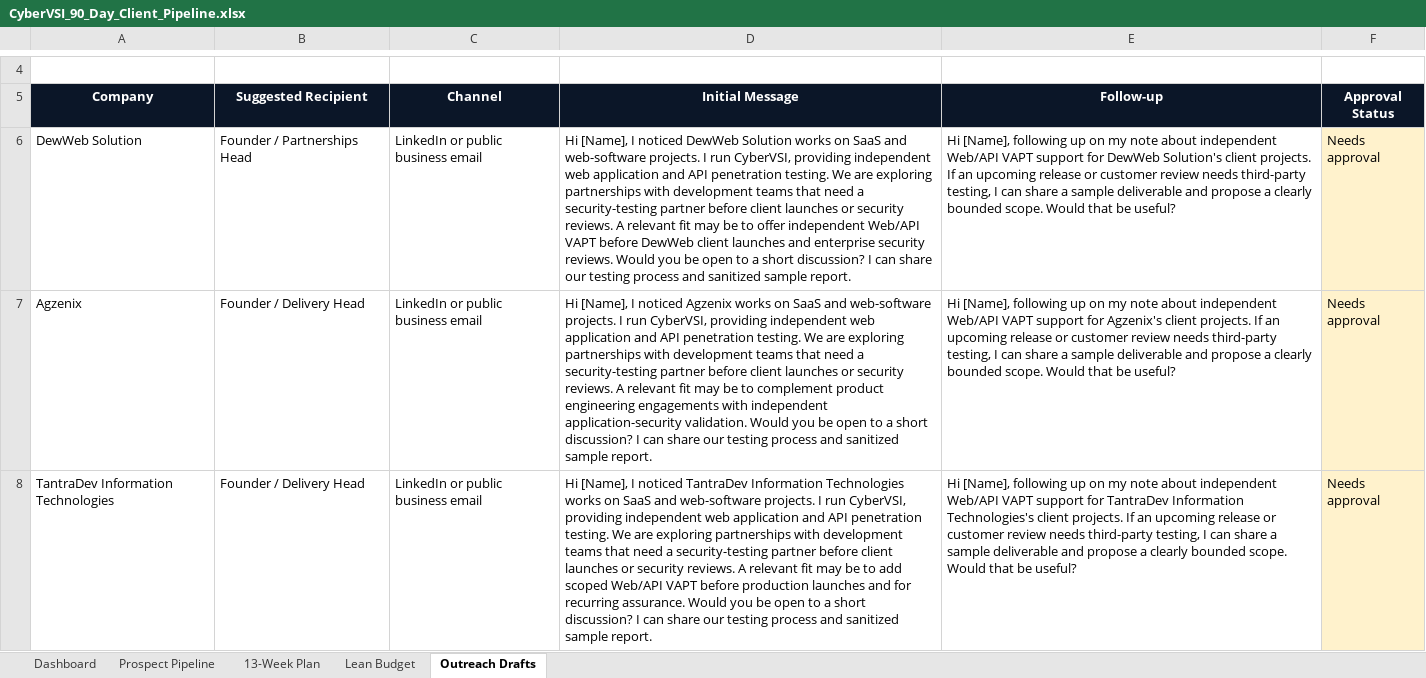
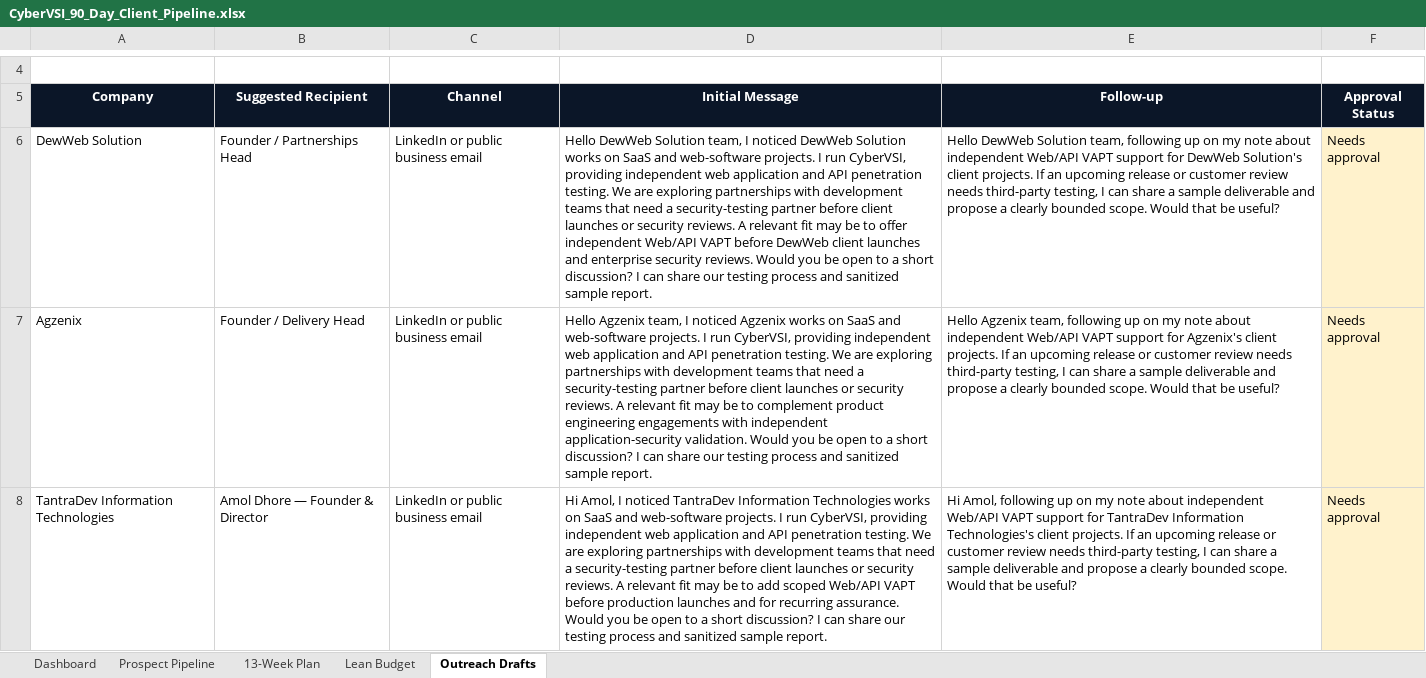
Before and after one commit to p-byte/cybervsi-vapt-services, an Excel workbook: sales/CyberVSI_90_Day_Client_Pipeline.xlsx, sheet Outreach Drafts, drawn as a sheet; only a part is shown, gaps mark what is left out; values as stored, in another font and other column widths than the file's, no borders; the diff covers the shown part only; the diff names each change by its address in the sheet, - before the commit and + after, or states it on an @@ line.

Commit message:
Verify first outreach prospect contacts

```diff
--- a/sales/CyberVSI_90_Day_Client_Pipeline.xlsx (sheet Outreach Drafts)
+++ b/sales/CyberVSI_90_Day_Client_Pipeline.xlsx (sheet Outreach Drafts)
-D6 (Initial Message): Hi [Name], I noticed…
+D6 (Initial Message): Hello DewWeb Solution team, I noticed…
-E6 (Follow-up): Hi [Name], following up…
+E6 (Follow-up): Hello DewWeb Solution team, following up…
-D7 (Initial Message): Hi [Name], I noticed…
+D7 (Initial Message): Hello Agzenix team, I noticed…
-E7 (Follow-up): Hi [Name], following up…
+E7 (Follow-up): Hello Agzenix team, following up…
-B8 (Suggested Recipient): Founder / Delivery Head
+B8 (Suggested Recipient): Amol Dhore — Founder & Director
-D8 (Initial Message): Hi [Name], I noticed…
+D8 (Initial Message): Hi Amol, I noticed…
-E8 (Follow-up): Hi [Name], following up…
+E8 (Follow-up): Hi Amol, following up…
```
Also changed, not shown: 15 edited cells elsewhere in this sheet, sheet Prospect Pipeline, 1 other file.
